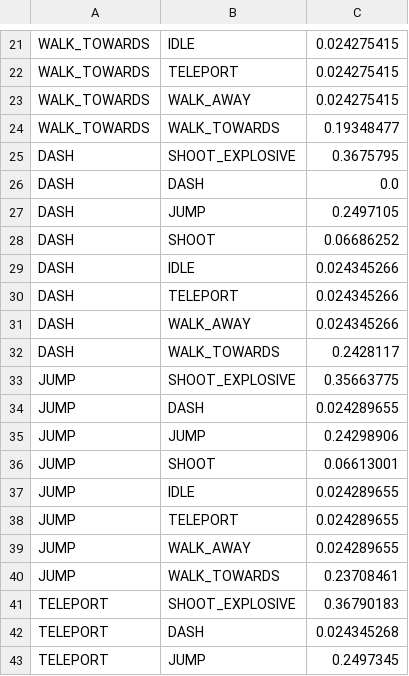
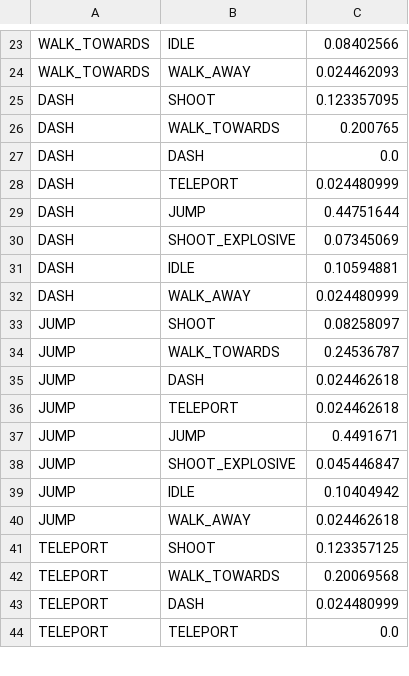
Before and after one commit to Ruairia/NEA, a CSV file: assets/bossWeights.csv, drawn as a sheet; only a part is shown, gaps mark what is left out; the shorter side is filled out with more unchanged rows; removed rows and columns are numbered as before the commit, all else as after; the diff covers the shown part only; the diff names each change by its address in the sheet, - before the commit and + after, or states it on an @@ line.

```diff
--- a/assets/bossWeights.csv
+++ b/assets/bossWeights.csv
-C23: 0.024275415
+C23: 0.08402566
-row 22: WALK_TOWARDS | TELEPORT | 0.024275415
-C24: 0.024275415
+C24: 0.024462093
-row 24: WALK_TOWARDS | WALK_TOWARDS | 0.19348477
-B25: SHOOT_EXPLOSIVE
+B25: SHOOT
-C25: 0.3675795
+C25: 0.123357095
+row 26: DASH | WALK_TOWARDS | 0.200765
+row 28: DASH | TELEPORT | 0.024480999
-C29: 0.2497105
+C29: 0.44751644
-B30: SHOOT
+B30: SHOOT_EXPLOSIVE
-C30: 0.06686252
+C30: 0.07345069
-C31: 0.024345266
+C31: 0.10594881
-row 30: DASH | TELEPORT | 0.024345266
-C32: 0.024345266
+C32: 0.024480999
-row 32: DASH | WALK_TOWARDS | 0.2428117
-B33: SHOOT_EXPLOSIVE
+B33: SHOOT
-C33: 0.35663775
+C33: 0.08258097
+row 34: JUMP | WALK_TOWARDS | 0.24536787
-C35: 0.024289655
+C35: 0.024462618
+row 36: JUMP | TELEPORT | 0.024462618
-C37: 0.24298906
+C37: 0.4491671
-B38: SHOOT
+B38: SHOOT_EXPLOSIVE
-C38: 0.06613001
+C38: 0.045446847
-C39: 0.024289655
+C39: 0.10404942
-row 38: JUMP | TELEPORT | 0.024289655
-C40: 0.024289655
+C40: 0.024462618
-row 40: JUMP | WALK_TOWARDS | 0.23708461
-B41: SHOOT_EXPLOSIVE
+B41: SHOOT
-C41: 0.36790183
+C41: 0.123357125
+row 42: TELEPORT | WALK_TOWARDS | 0.20069568
-C43: 0.024345268
+C43: 0.024480999
-row 43: TELEPORT | JUMP | 0.2497345
```
Also changed, not shown: 16 added rows, 14 removed rows, 3 moved rows and 27 edited cells elsewhere in this file, 6 other files.
